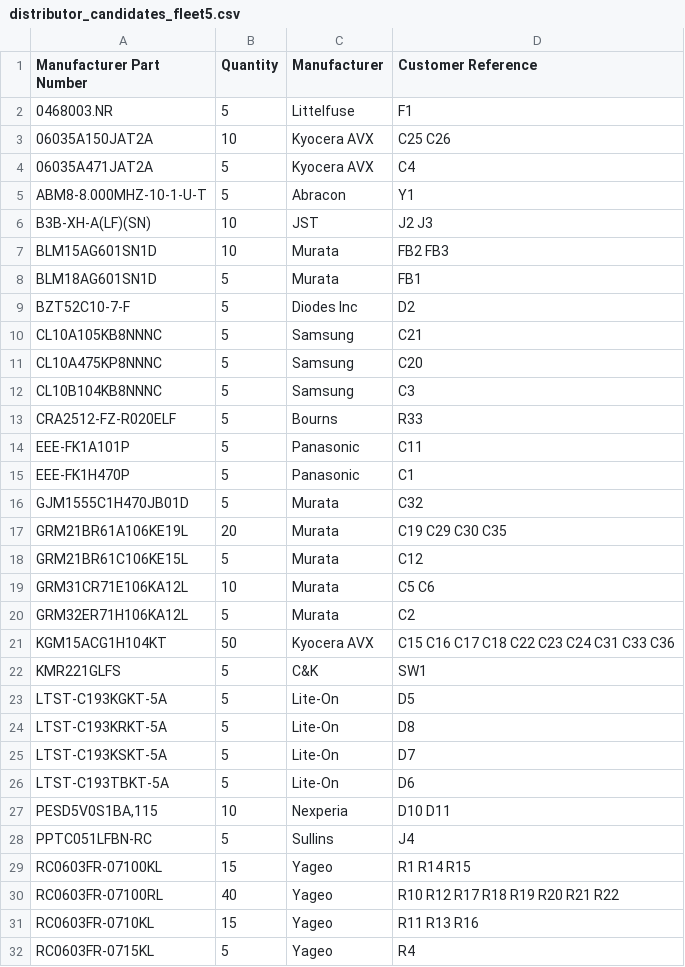
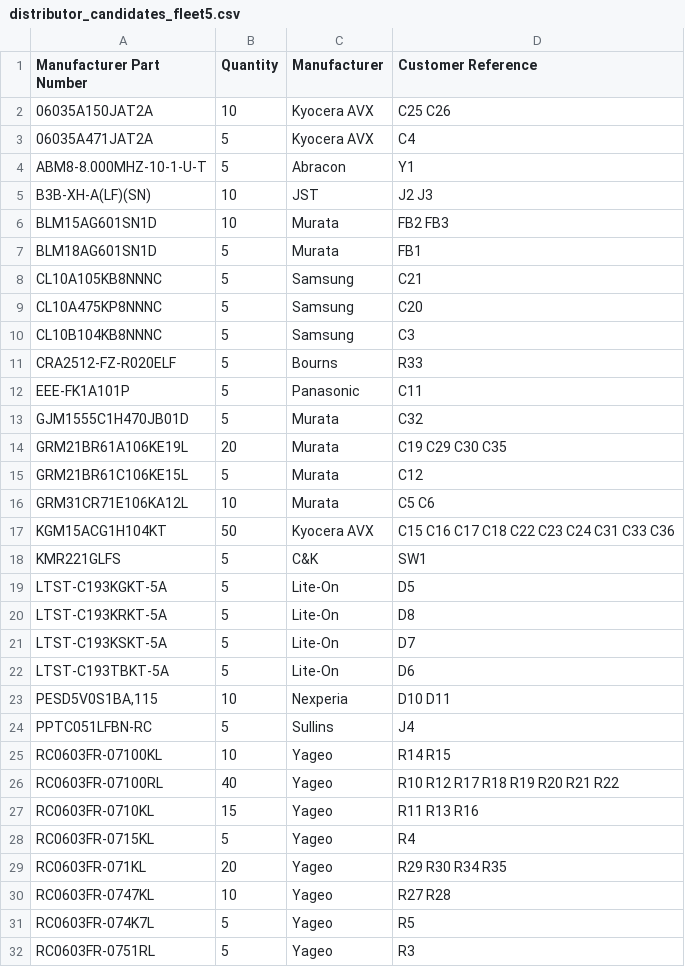
Before and after one commit to SpaceCadetJ/LoRa-Autonomous-Boat, a CSV file: hardware/manufacturing/v2/distributor_candidates_fleet5.csv, drawn as a sheet; only a part is shown; the shorter side is filled out with more unchanged rows.

```diff
--- a/hardware/manufacturing/v2/distributor_candidates_fleet5.csv
+++ b/hardware/manufacturing/v2/distributor_candidates_fleet5.csv
@@ -1,3 +1,2 @@
 Manufacturer Part Number,Quantity,Manufacturer,Customer Reference
-0468003.NR,5,Littelfuse,F1
 06035A150JAT2A,10,Kyocera AVX,C25 C26
@@ -8,3 +7,2 @@ BLM15AG601SN1D,10,Murata,FB2 FB3
 BLM18AG601SN1D,5,Murata,FB1
-BZT52C10-7-F,5,Diodes Inc,D2
 CL10A105KB8NNNC,5,Samsung,C21
@@ -14,3 +12,2 @@ CRA2512-FZ-R020ELF,5,Bourns,R33
 EEE-FK1A101P,5,Panasonic,C11
-EEE-FK1H470P,5,Panasonic,C1
 GJM1555C1H470JB01D,5,Murata,C32
@@ -19,3 +16,2 @@ GRM21BR61C106KE15L,5,Murata,C12
 GRM31CR71E106KA12L,10,Murata,C5 C6
-GRM32ER71H106KA12L,5,Murata,C2
 KGM15ACG1H104KT,50,Kyocera AVX,C15 C16 C17 C18 C22 C23 C24 C31 C33 C36
@@ -28,3 +24,3 @@ LTST-C193TBKT-5A,5,Lite-On,D6
 PPTC051LFBN-RC,5,Sullins,J4
-RC0603FR-07100KL,15,Yageo,R1 R14 R15
+RC0603FR-07100KL,10,Yageo,R14 R15
 RC0603FR-07100RL,40,Yageo,R10 R12 R17 R18 R19 R20 R21 R22
```
Also changed, not shown: hardware/manufacturing/v2/bom_review.csv, hardware/manufacturing/v2/distributor_candidates_1board.csv, 29 other files.
